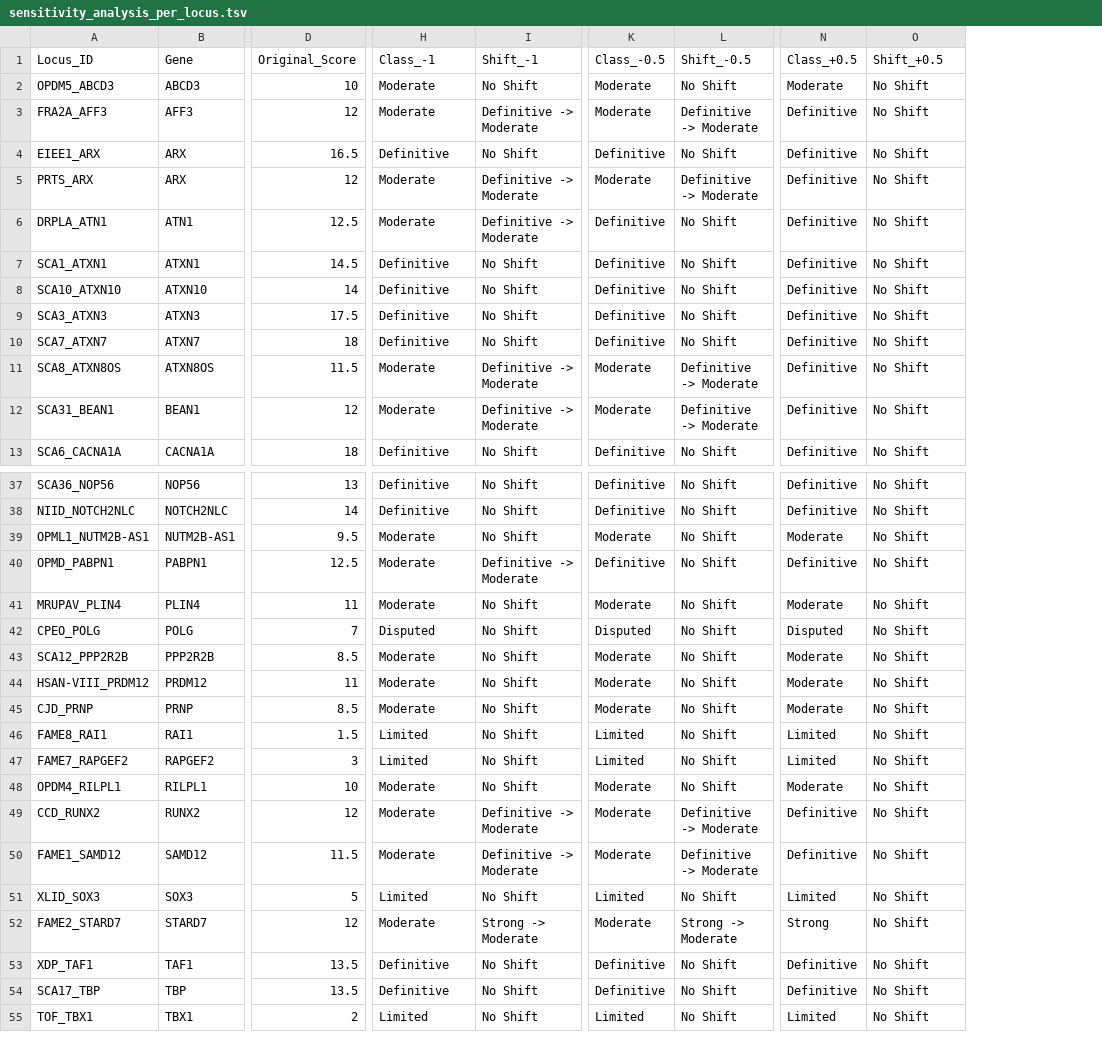
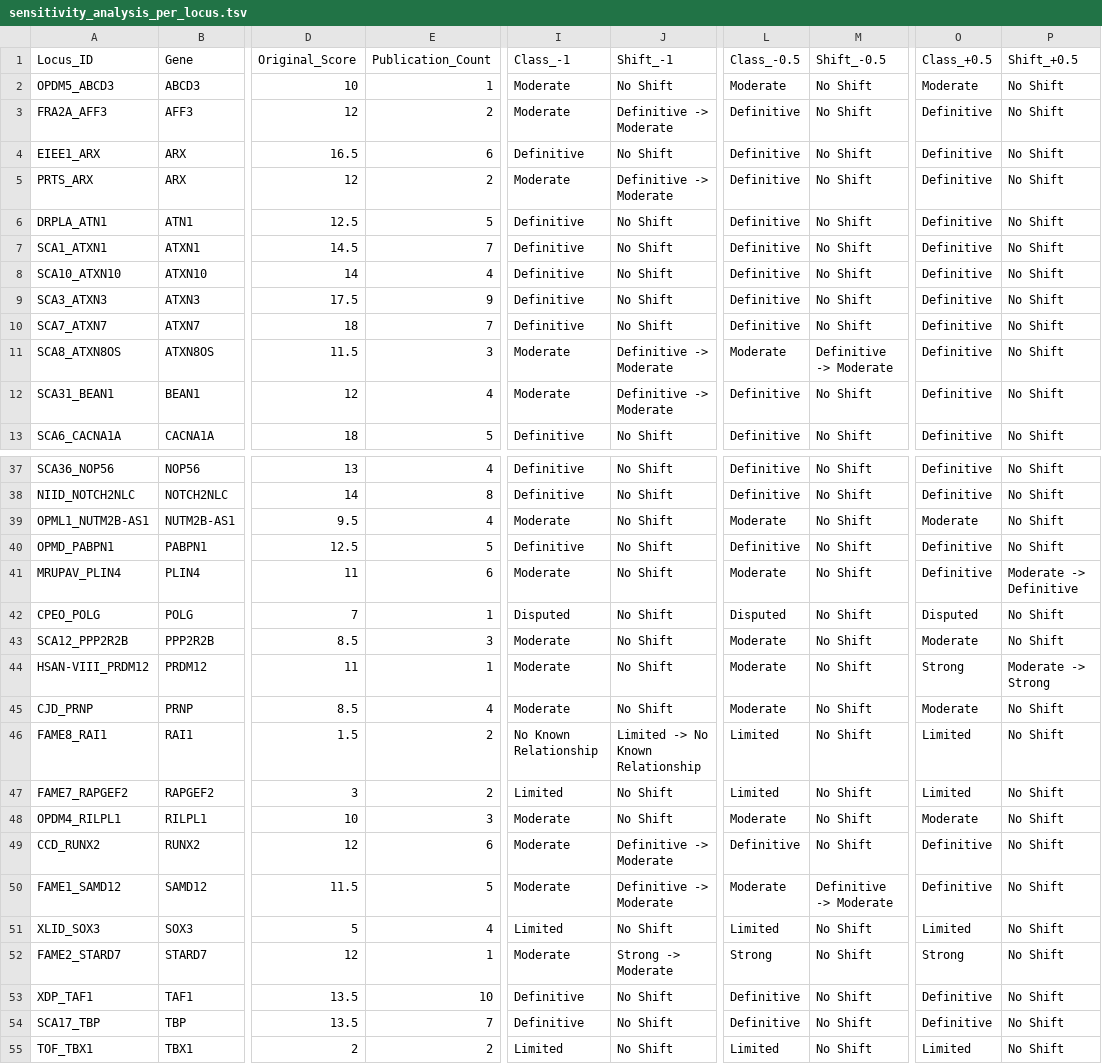
Before and after one commit to dashnowlab/criTRia, a TSV file: exploratory/sensitivity_analysis_per_locus.tsv, drawn as a sheet; only a part is shown, gaps mark what is left out; addresses are those after the commit; the diff covers the shown part only; the diff names each change by its address in the sheet, - before the commit and + after, or states it on an @@ line.

Commit message:
use STRchive rounding rule in sensitivity analysis

```diff
--- a/exploratory/sensitivity_analysis_per_locus.tsv
+++ b/exploratory/sensitivity_analysis_per_locus.tsv
+column E (Publication_Count), rows 2-13: 1 | 2 | 6 | 2 | 5 | 7 | 4 | 9 | 7 | 3 | 4 | 5; rows 37-55: 4 | 8 | 4 | 5 | 6 | 1 | 3 | 1 | 4 | 2 | 2 | 3 | 6 | 5 | 4 | 1 | 10 | 7 | 2
-L3 (Class_-0.5): Moderate
+L3 (Class_-0.5): Definitive
-M3 (Shift_-0.5): Definitive -> Moderate
+M3 (Shift_-0.5): No Shift
-L5 (Class_-0.5): Moderate
+L5 (Class_-0.5): Definitive
-M5 (Shift_-0.5): Definitive -> Moderate
+M5 (Shift_-0.5): No Shift
-I6 (Class_-1): Moderate
+I6 (Class_-1): Definitive
-J6 (Shift_-1): Definitive -> Moderate
+J6 (Shift_-1): No Shift
-L12 (Class_-0.5): Moderate
+L12 (Class_-0.5): Definitive
-M12 (Shift_-0.5): Definitive -> Moderate
+M12 (Shift_-0.5): No Shift
-I40 (Class_-1): Moderate
+I40 (Class_-1): Definitive
-J40 (Shift_-1): Definitive -> Moderate
+J40 (Shift_-1): No Shift
-O41 (Class_+0.5): Moderate
+O41 (Class_+0.5): Definitive
-P41 (Shift_+0.5): No Shift
+P41 (Shift_+0.5): Moderate -> Definitive
-O44 (Class_+0.5): Moderate
+O44 (Class_+0.5): Strong
-P44 (Shift_+0.5): No Shift
+P44 (Shift_+0.5): Moderate -> Strong
-I46 (Class_-1): Limited
+I46 (Class_-1): No Known Relationship
-J46 (Shift_-1): No Shift
+J46 (Shift_-1): Limited -> No Known Relationship
-L49 (Class_-0.5): Moderate
+L49 (Class_-0.5): Definitive
-M49 (Shift_-0.5): Definitive -> Moderate
+M49 (Shift_-0.5): No Shift
-L52 (Class_-0.5): Moderate
+L52 (Class_-0.5): Strong
-M52 (Shift_-0.5): Strong -> Moderate
+M52 (Shift_-0.5): No Shift
```
Also changed, not shown: 10 edited cells elsewhere in this file, exploratory/sensitivity_analysis_summary.tsv, 1 other file.
